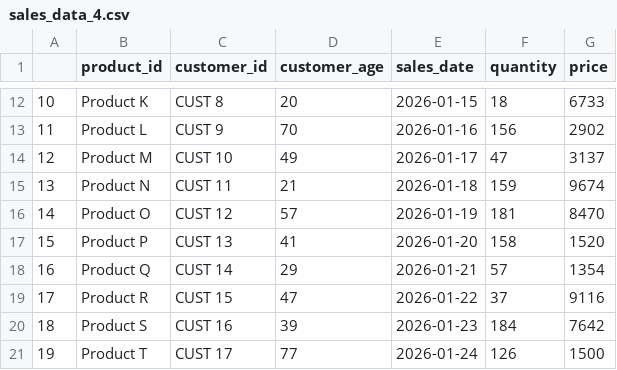
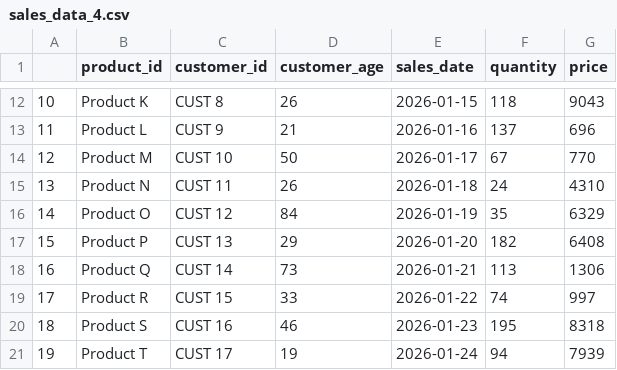
Before and after one commit to Shang-chi038/Sales-Data-Analysis, a CSV file: sales_data_4.csv, drawn as a sheet; only a part is shown, gaps mark what is left out; the diff covers the shown part only.

```diff
--- a/sales_data_4.csv
+++ b/sales_data_4.csv
@@ -12,10 +12,10 @@
-10,Product K,CUST 8,20,2026-01-15,18,6733
-11,Product L,CUST 9,70,2026-01-16,156,2902
-12,Product M,CUST 10,49,2026-01-17,47,3137
-13,Product N,CUST 11,21,2026-01-18,159,9674
-14,Product O,CUST 12,57,2026-01-19,181,8470
-15,Product P,CUST 13,41,2026-01-20,158,1520
-16,Product Q,CUST 14,29,2026-01-21,57,1354
-17,Product R,CUST 15,47,2026-01-22,37,9116
-18,Product S,CUST 16,39,2026-01-23,184,7642
-19,Product T,CUST 17,77,2026-01-24,126,1500
+10,Product K,CUST 8,26,2026-01-15,118,9043
+11,Product L,CUST 9,21,2026-01-16,137,696
+12,Product M,CUST 10,50,2026-01-17,67,770
+13,Product N,CUST 11,26,2026-01-18,24,4310
+14,Product O,CUST 12,84,2026-01-19,35,6329
+15,Product P,CUST 13,29,2026-01-20,182,6408
+16,Product Q,CUST 14,73,2026-01-21,113,1306
+17,Product R,CUST 15,33,2026-01-22,74,997
+18,Product S,CUST 16,46,2026-01-23,195,8318
+19,Product T,CUST 17,19,2026-01-24,94,7939
```
Also changed, not shown: 48 edited cells elsewhere in this file, 23 other files.
